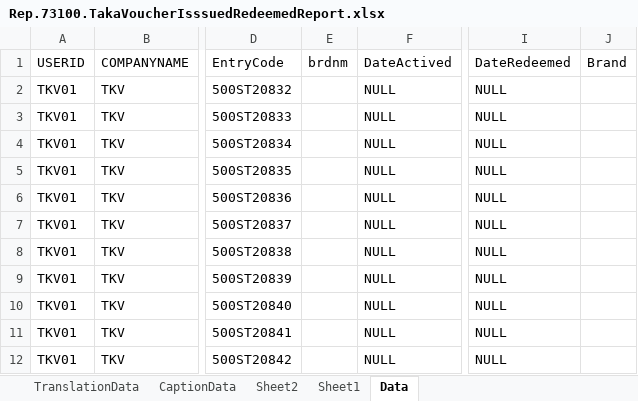
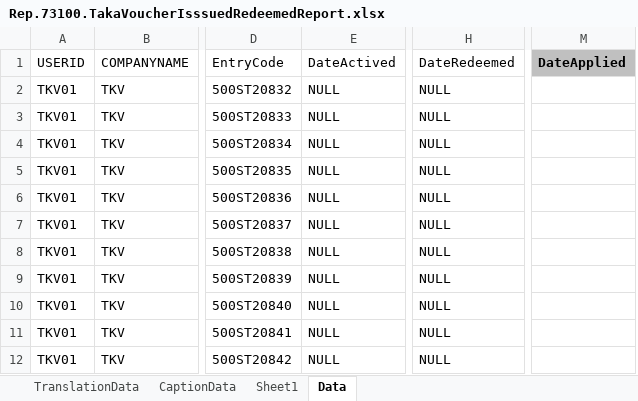
Before and after one commit to hoasine/WPVoucher, an Excel workbook: src/ReportLayouts/Excel/Rep.73100.TakaVoucherIsssuedRedeemedReport.xlsx, sheet Data, drawn as a sheet; only a part is shown, gaps mark what is left out; values as stored, in another font and other column widths than the file's, no borders; table styles not drawn; removed rows and columns are numbered as before the commit, all else as after; the diff names each change by its address in the sheet, - before the commit and + after, or states it on an @@ line.

```diff
--- a/src/ReportLayouts/Excel/Rep.73100.TakaVoucherIsssuedRedeemedReport.xlsx (sheet Data)
+++ b/src/ReportLayouts/Excel/Rep.73100.TakaVoucherIsssuedRedeemedReport.xlsx (sheet Data)
-sheet tab: Sheet2
-column E (brdnm), empty
-column J (Brand), empty
+column M (DateApplied), empty
```
Also changed, not shown: sheet Sheet1, src/ReportLayouts/Excel/Rep.73101.TakaVoucherCampaignSummary.xlsx, 3 other files.
